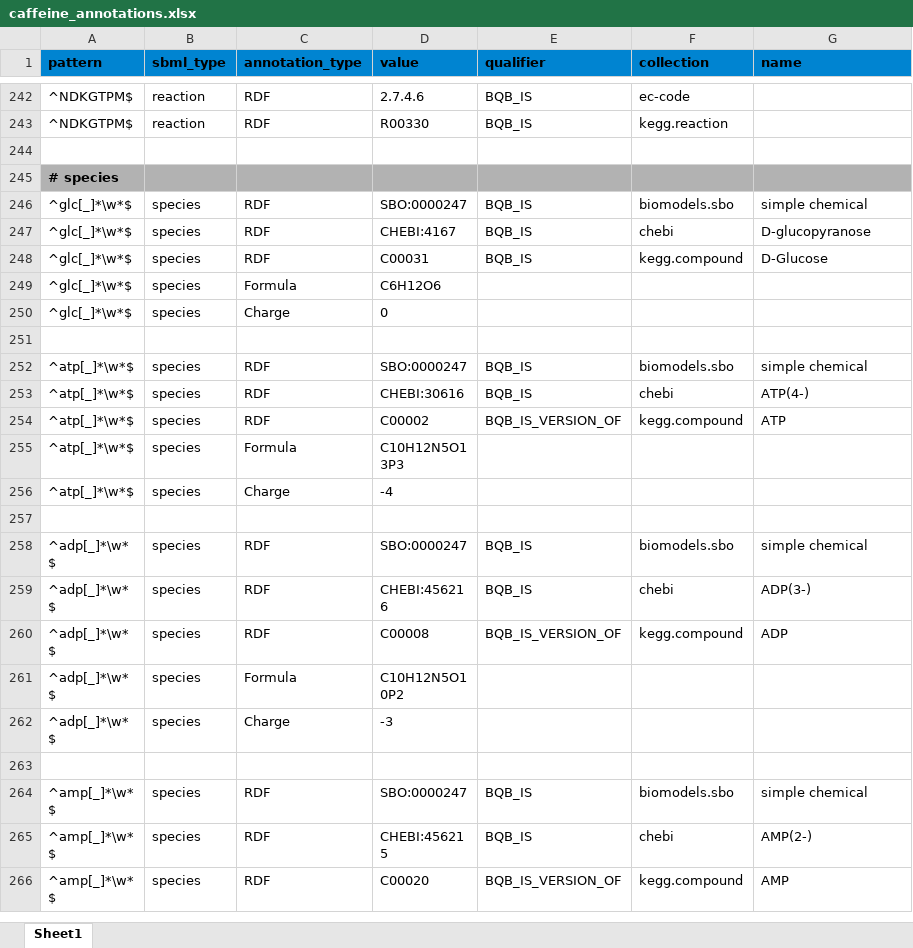
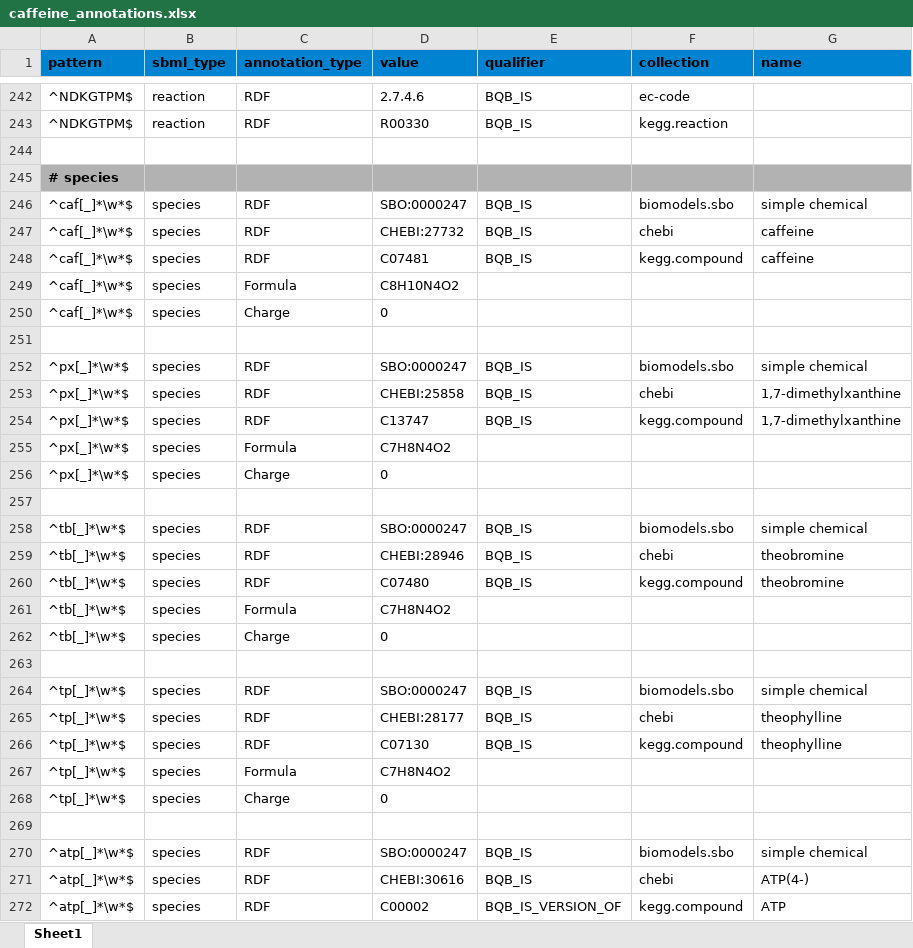
Before and after one commit to jingyayeah/multiscale-galactose, an Excel workbook: python/multiscalepy/multiscale/modelcreator/models/caffeine/caffeine_annotations.xlsx, sheet Sheet1, drawn as a sheet; only a part is shown, gaps mark what is left out; the shorter side is filled out with more unchanged rows; values as stored, in another font and other column widths than the file's, no borders; addresses are those after the commit; the diff covers the shown part only; the diff names each change by its address in the sheet, - before the commit and + after, or states it on an @@ line.

Commit message:
First version of caffeine network

```diff
--- a/python/multiscalepy/multiscale/modelcreator/models/caffeine/caffeine_annotations.xlsx (sheet Sheet1)
+++ b/python/multiscalepy/multiscale/modelcreator/models/caffeine/caffeine_annotations.xlsx (sheet Sheet1)
-A246 (pattern): ^glc[_]*\w*$
+A246 (pattern): ^caf[_]*\w*$
+row 247: ^caf[_]*\w*$ | species | RDF | CHEBI:27732 | BQB_IS | chebi | caffeine
+row 248: ^caf[_]*\w*$ | species | RDF | C07481 | BQB_IS | kegg.compound | caffeine
+row 249: ^caf[_]*\w*$ | species | Formula | C8H10N4O2
+row 250: ^caf[_]*\w*$ | species | Charge | 0
+row 251: (empty)
+row 252: ^px[_]*\w*$ | species | RDF | SBO:0000247 | BQB_IS | biomodels.sbo | simple chemical
+row 253: ^px[_]*\w*$ | species | RDF | CHEBI:25858 | BQB_IS | chebi | 1,7-dimethylxanthine
+row 254: ^px[_]*\w*$ | species | RDF | C13747 | BQB_IS | kegg.compound | 1,7-dimethylxanthine
+row 255: ^px[_]*\w*$ | species | Formula | C7H8N4O2
+row 256: ^px[_]*\w*$ | species | Charge | 0
+row 257: (empty)
+row 258: ^tb[_]*\w*$ | species | RDF | SBO:0000247 | BQB_IS | biomodels.sbo | simple chemical
+row 259: ^tb[_]*\w*$ | species | RDF | CHEBI:28946 | BQB_IS | chebi | theobromine
+row 260: ^tb[_]*\w*$ | species | RDF | C07480 | BQB_IS | kegg.compound | theobromine
+row 261: ^tb[_]*\w*$ | species | Formula | C7H8N4O2
+row 262: ^tb[_]*\w*$ | species | Charge | 0
+row 263: (empty)
+row 264: ^tp[_]*\w*$ | species | RDF | SBO:0000247 | BQB_IS | biomodels.sbo | simple chemical
-A265:A268 (pattern): ^glc[_]*\w*$
+A265:A268 (pattern): ^tp[_]*\w*$
-D265 (value): CHEBI:4167
+D265 (value): CHEBI:28177
-G265 (name): D-glucopyranose
+G265 (name): theophylline
-D266 (value): C00031
+D266 (value): C07130
-G266 (name): D-Glucose
+G266 (name): theophylline
-D267 (value): C6H12O6
+D267 (value): C7H8N4O2
```
Also changed, not shown: 113 removed rows elsewhere in this sheet, 6 other files.
